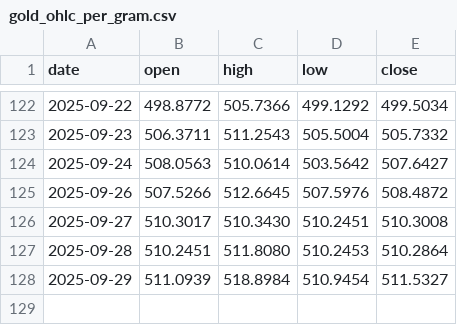
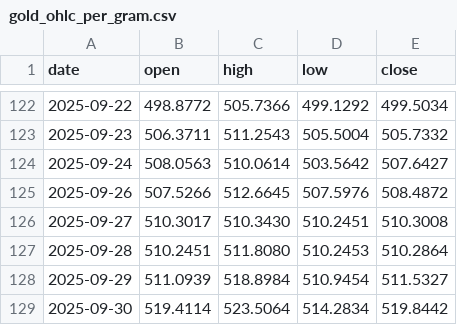
Before and after one commit to ArifPeycal/gold-alerts-bot, a CSV file: gold_ohlc_per_gram.csv, drawn as a sheet; only a part is shown, gaps mark what is left out.

```diff
--- a/gold_ohlc_per_gram.csv
+++ b/gold_ohlc_per_gram.csv
@@ -128 +128,2 @@ date,open,high,low,close
 2025-09-29,511.0939,518.8984,510.9454,511.5327
+2025-09-30,519.4114,523.5064,514.2834,519.8442
```
